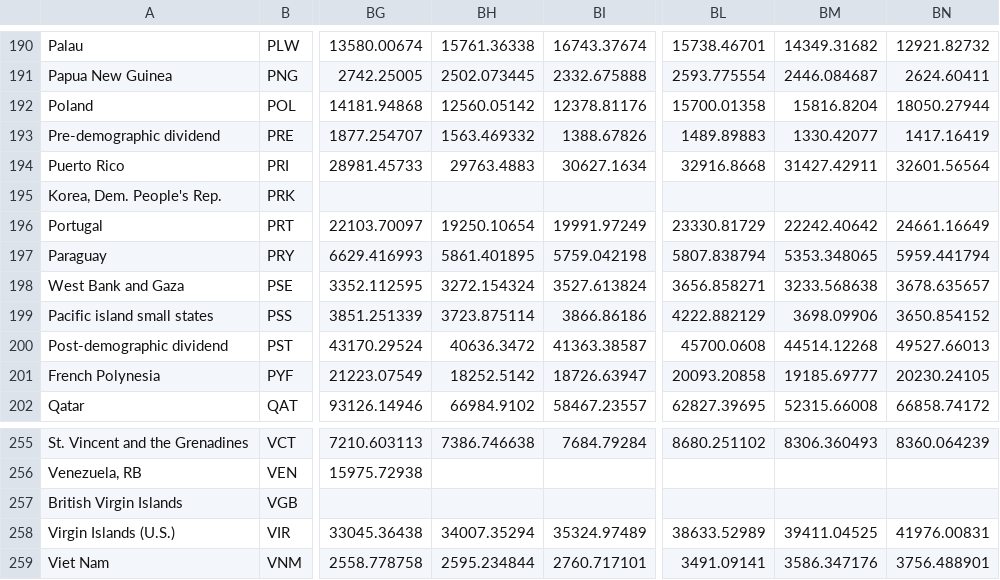
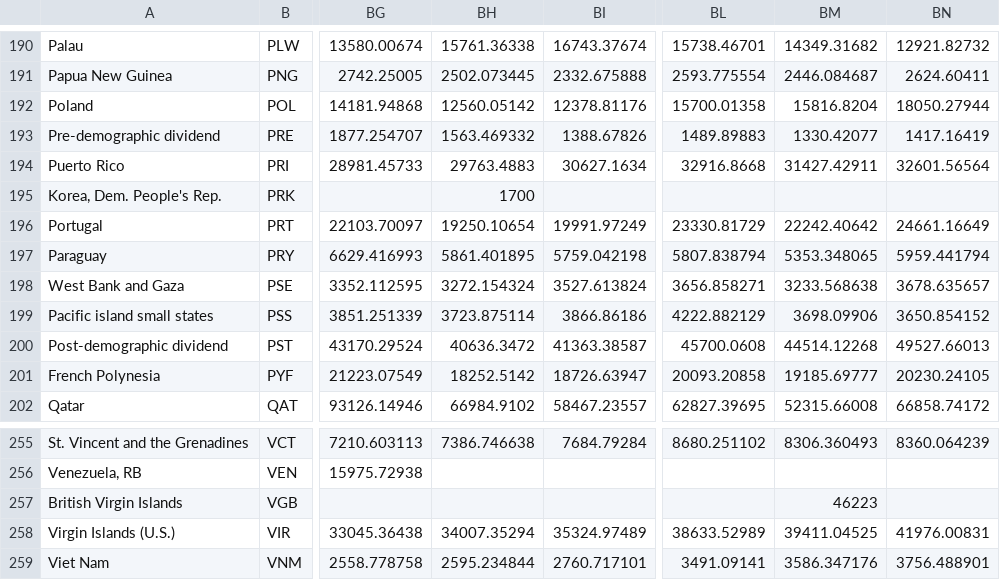
Before and after one commit to PreyMaTU/GraphDrawing-24S, a CSV file: data/gdp_per_capita.csv, drawn as a sheet; only a part is shown, gaps mark what is left out; the diff names each change by its address in the sheet, - before the commit and + after, or states it on an @@ line.

```diff
--- a/data/gdp_per_capita.csv
+++ b/data/gdp_per_capita.csv
-BH195: (empty)
+BH195: 1700
-BM257: (empty)
+BM257: 46223
```
Also changed, not shown: data/olympic_committees.csv.
